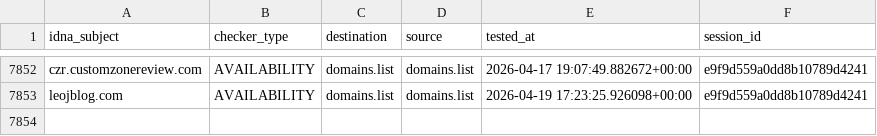
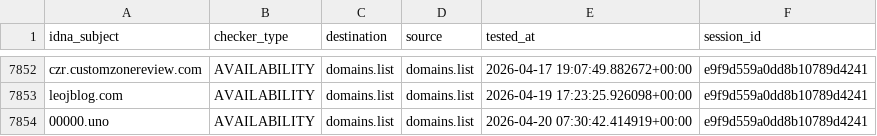
Before and after one commit to Ultimate-Hosts-Blacklist/someonewhocares.org, a CSV file: output/domains.list/continue.csv, drawn as a sheet; only a part is shown, gaps mark what is left out; the diff names each change by its address in the sheet, - before the commit and + after, or states it on an @@ line.

```diff
--- a/output/domains.list/continue.csv
+++ b/output/domains.list/continue.csv
+row 7854: 00000.uno | AVAILABILITY | domains.list | domains.list | 2026-04-20 07:30:42.414919+00:00 | e9f9d559a0dd8b10789d4241
```
Also changed, not shown: .pyfunceble/whois.csv, 8 other files.
